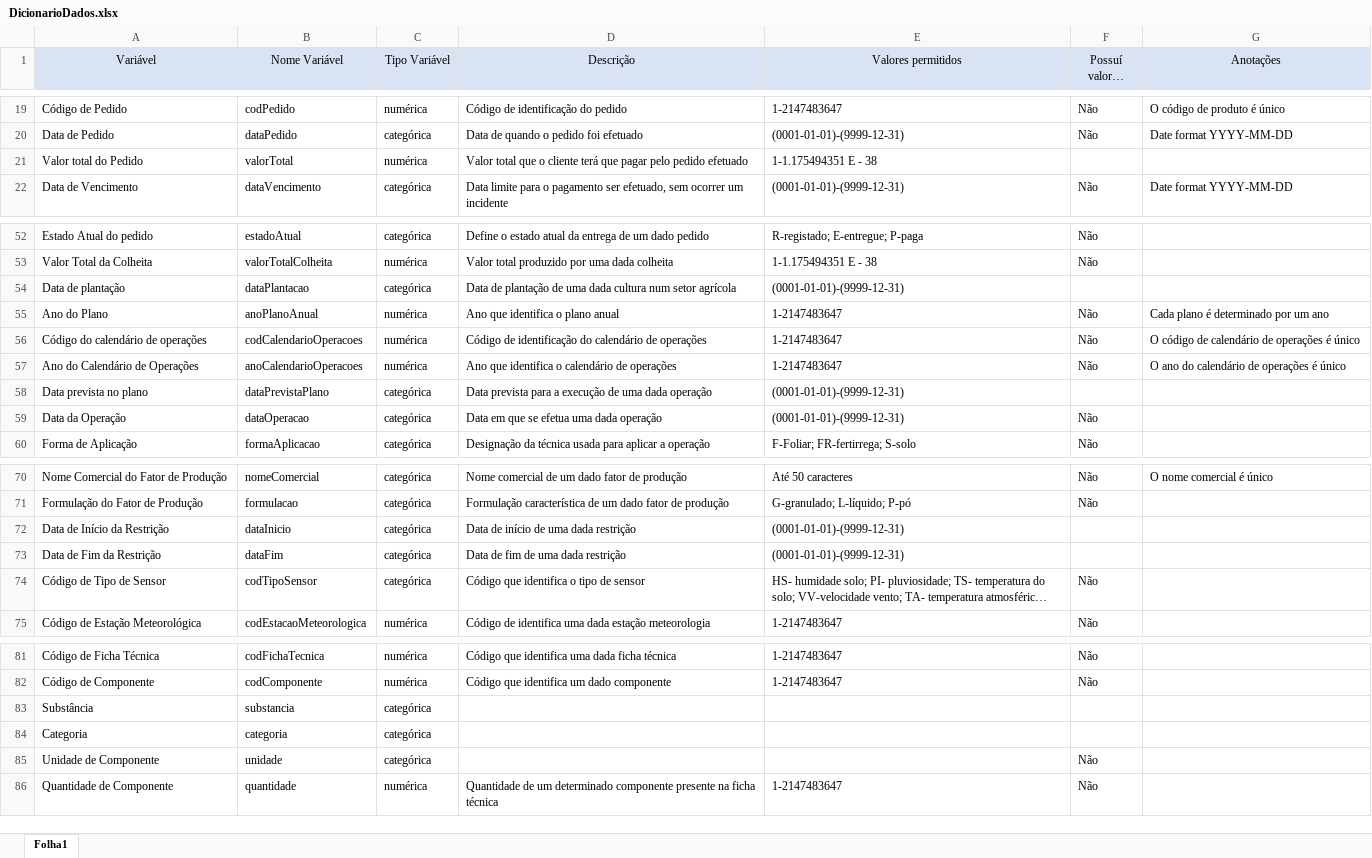
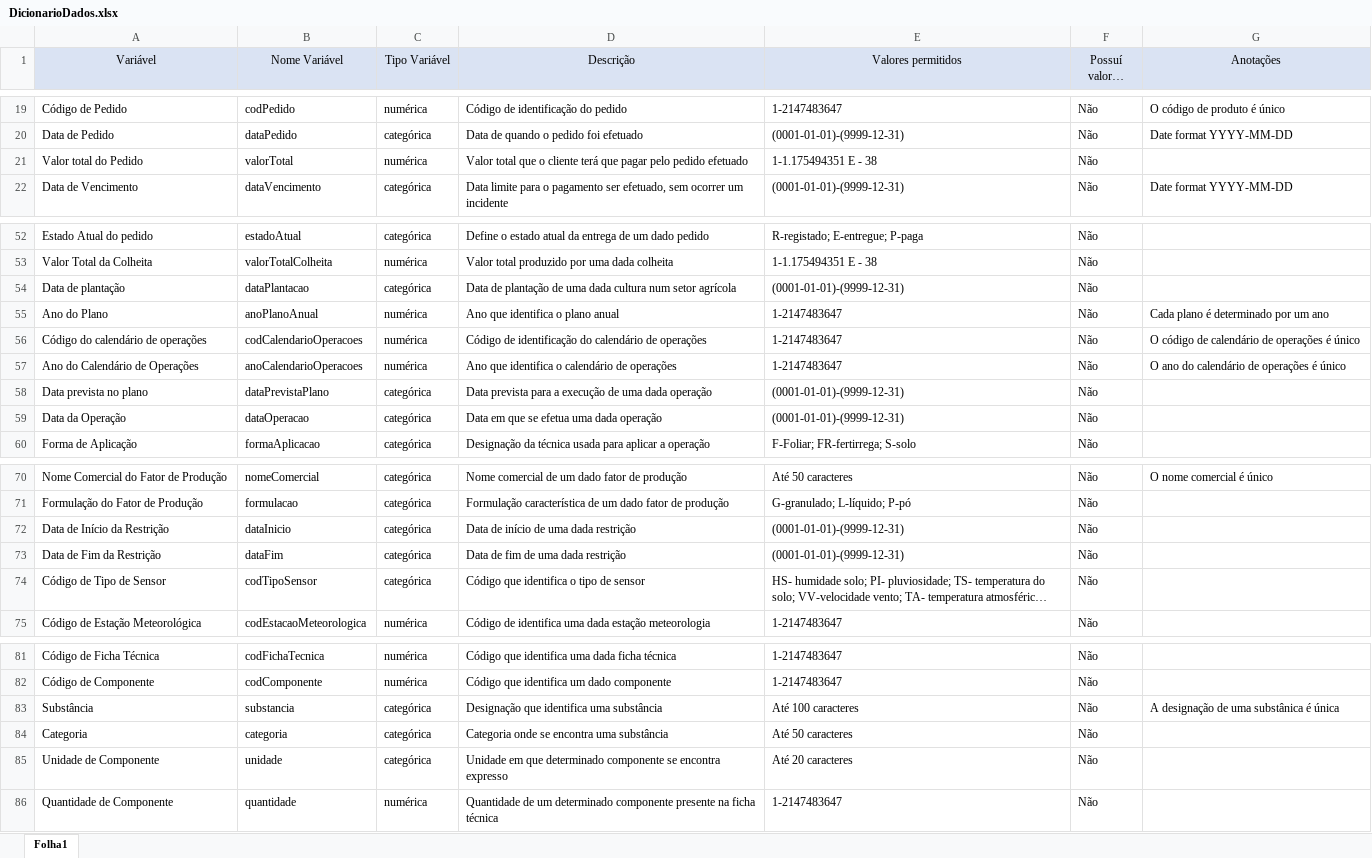
Before and after one commit to rpeir/LAPR3, an Excel workbook: bddad/DicionarioDados.xlsx, sheet Folha1, drawn as a sheet; only a part is shown, gaps mark what is left out; long unchanged cells end in …; values as stored, in another font and other column widths than the file's, no borders; the diff names each change by its address in the sheet, - before the commit and + after, or states it on an @@ line.

Commit message:
Updated DicionarioDados.xlsx

```diff
--- a/bddad/DicionarioDados.xlsx (sheet Folha1)
+++ b/bddad/DicionarioDados.xlsx (sheet Folha1)
-F21 (Possuí valores nulos?): (empty)
+F21 (Possuí valores nulos?): Não
-F54 (Possuí valores nulos?): (empty)
+F54 (Possuí valores nulos?): Não
-F58 (Possuí valores nulos?): (empty)
+F58 (Possuí valores nulos?): Não
-F72:F73 (Possuí valores nulos?): (empty)
+F72:F73 (Possuí valores nulos?): Não
-D83 (Descrição): (empty)
+D83 (Descrição): Designação que identifica uma substância
-E83 (Valores permitidos): (empty)
+E83 (Valores permitidos): Até 100 caracteres
-F83:F84 (Possuí valores nulos?): (empty)
+F83:F84 (Possuí valores nulos?): Não
-G83 (Anotações): (empty)
+G83 (Anotações): A designação de uma substânica é única
-D84 (Descrição): (empty)
+D84 (Descrição): Categoria onde se encontra uma substância
-E84 (Valores permitidos): (empty)
+E84 (Valores permitidos): Até 50 caracteres
-D85 (Descrição): (empty)
+D85 (Descrição): Unidade em que determinado componente se encontra expresso
-E85 (Valores permitidos): (empty)
+E85 (Valores permitidos): Até 20 caracteres
```
